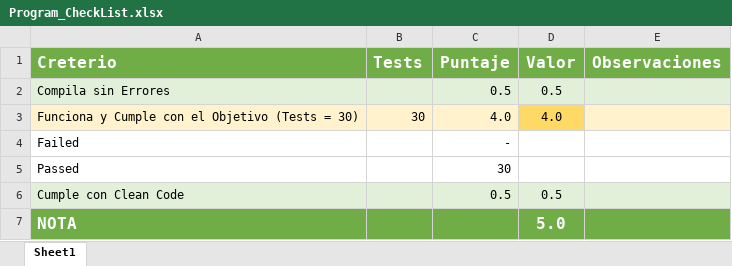
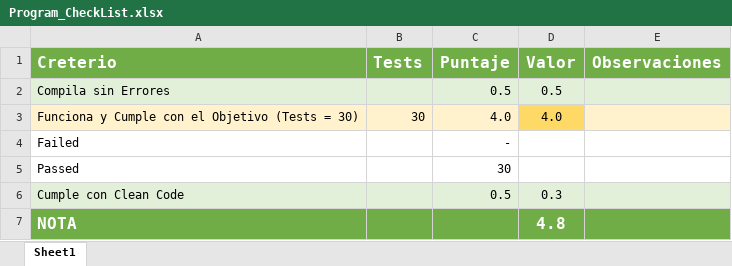
Before and after one commit to Jucer74/BackDevelopment, an Excel workbook: Exams/Exam-03/Program_CheckList.xlsx, sheet Sheet1, drawn as a sheet; values as stored, in another font and other column widths than the file's, no borders; conditional formats not drawn; the diff names each change by its address in the sheet, - before the commit and + after, or states it on an @@ line.

Commit message:
Update Program_CheckList.xlsx

```diff
--- a/Exams/Exam-03/Program_CheckList.xlsx (sheet Sheet1)
+++ b/Exams/Exam-03/Program_CheckList.xlsx (sheet Sheet1)
-D6 (Valor): 0.5
+D6 (Valor): 0.3
-D7 (Valor): 5.0
+D7 (Valor): 4.8
```
